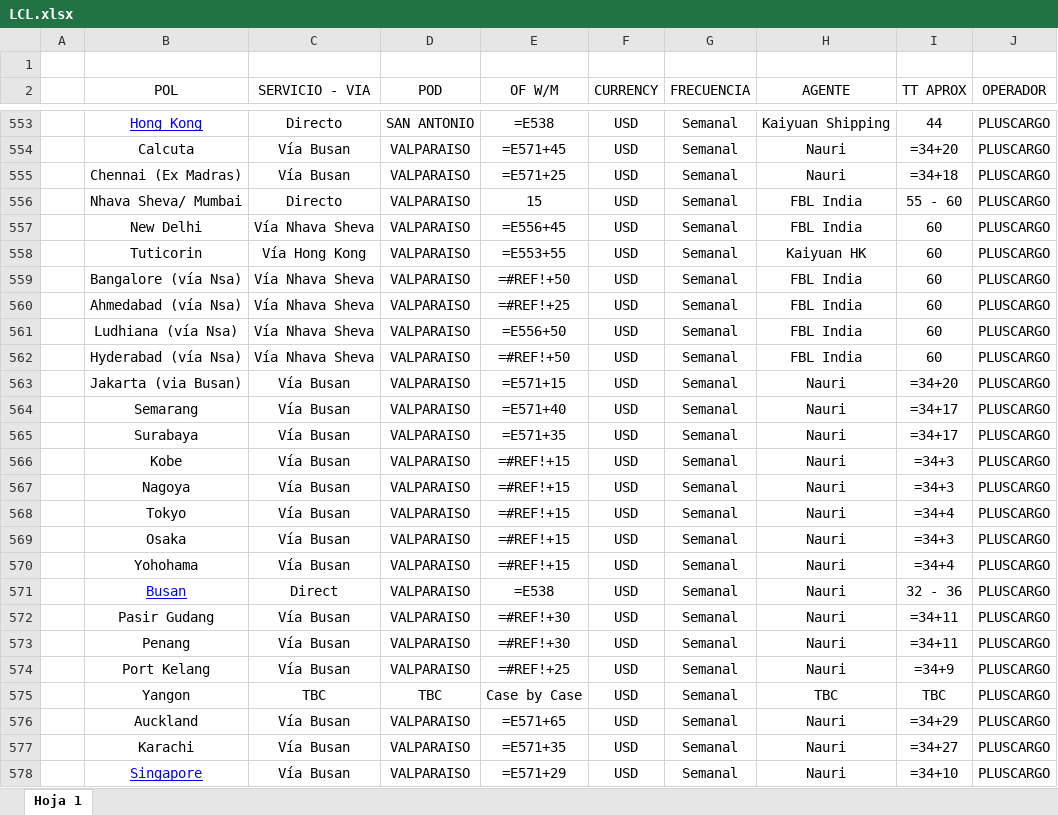
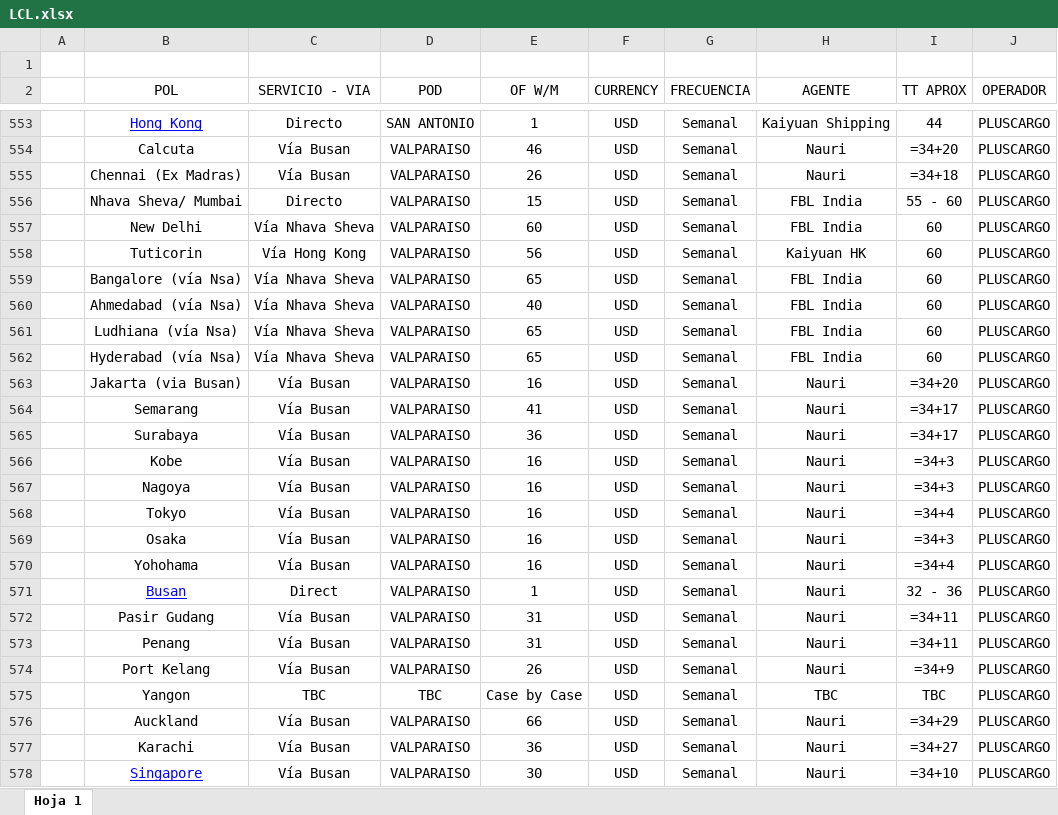
Before and after one commit to PabloGomez-97/Clientes.seemanngroup, an Excel workbook: public/assets/LCL.xlsx, sheet Hoja 1, drawn as a sheet; only a part is shown, gaps mark what is left out; values as stored, in another font and other column widths than the file's, no borders; formulas without a stored value are shown as written; table styles not drawn; the diff covers the shown part only; the diff names each change by its address in the sheet, - before the commit and + after, or states it on an @@ line.

```diff
--- a/public/assets/LCL.xlsx (sheet Hoja 1)
+++ b/public/assets/LCL.xlsx (sheet Hoja 1)
-E553 (OF W/M): =E538
+E553 (OF W/M): 1
-E554 (OF W/M): =E571+45
+E554 (OF W/M): 46
-E555 (OF W/M): =E571+25
+E555 (OF W/M): 26
-E557 (OF W/M): =E556+45
+E557 (OF W/M): 60
-E558 (OF W/M): =E553+55
+E558 (OF W/M): 56
-E559 (OF W/M): =#REF!+50
+E559 (OF W/M): 65
-E560 (OF W/M): =#REF!+25
+E560 (OF W/M): 40
-E561 (OF W/M): =E556+50
+E561 (OF W/M): 65
-E562 (OF W/M): =#REF!+50
+E562 (OF W/M): 65
-E563 (OF W/M): =E571+15
+E563 (OF W/M): 16
-E564 (OF W/M): =E571+40
+E564 (OF W/M): 41
-E565 (OF W/M): =E571+35
+E565 (OF W/M): 36
-E566:E570 (OF W/M): =#REF!+15
+E566:E570 (OF W/M): 16
-E571 (OF W/M): =E538
+E571 (OF W/M): 1
-E572:E573 (OF W/M): =#REF!+30
+E572:E573 (OF W/M): 31
-E574 (OF W/M): =#REF!+25
+E574 (OF W/M): 26
-E576 (OF W/M): =E571+65
+E576 (OF W/M): 66
-E577 (OF W/M): =E571+35
+E577 (OF W/M): 36
-E578 (OF W/M): =E571+29
+E578 (OF W/M): 30
```
Also changed, not shown: 36 edited cells elsewhere in this sheet, public/assets/FCL.xlsx, 5 other files.
